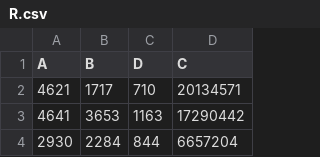
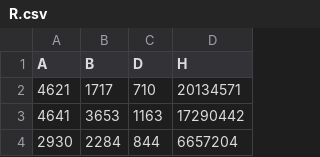
Before and after one commit to JoinBoost/JoinBoost, a CSV file: data/synthetic/R.csv, drawn as a sheet; only a part is shown.

```diff
--- a/data/synthetic/R.csv
+++ b/data/synthetic/R.csv
@@ -1,2 +1,2 @@
-A,B,D,C
+A,B,D,H
 4621,1717,710,20134571
```
Also changed, not shown: data/synthetic/RST.csv, 3 other files.
